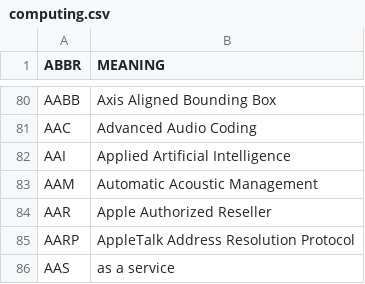
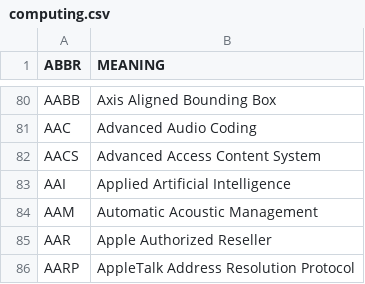
Before and after one commit to fleschutz/PowerShell, a CSV file: Data/Abbr/computing.csv, drawn as a sheet; only a part is shown, gaps mark what is left out; the shorter side is filled out with more unchanged rows.

```diff
--- a/Data/Abbr/computing.csv
+++ b/Data/Abbr/computing.csv
@@ -81,2 +81,3 @@ AABB,Axis Aligned Bounding Box
 AAC,Advanced Audio Coding
+AACS,Advanced Access Content System
 AAI,Applied Artificial Intelligence
```
Also changed, not shown: Data/Abbr/astronomy.csv.
